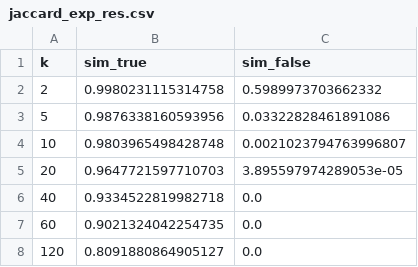
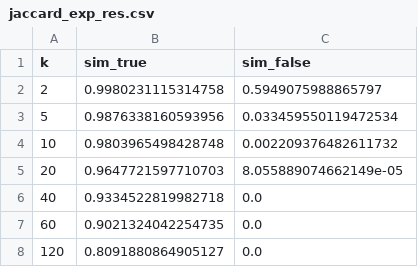
Before and after one commit to hcbravoED/data606-plagiarism-Stratis302, a CSV file: result_data/jaccard_exp_res.csv, drawn as a sheet.

```diff
--- a/result_data/jaccard_exp_res.csv
+++ b/result_data/jaccard_exp_res.csv
@@ -1,6 +1,6 @@
 k,sim_true,sim_false
-2,0.9980231115314758,0.5989973703662332
-5,0.9876338160593956,0.03322828461891086
-10,0.9803965498428748,0.0021023794763996807
-20,0.9647721597710703,3.895597974289053e-05
+2,0.9980231115314758,0.5949075988865797
+5,0.9876338160593956,0.033459550119472534
+10,0.9803965498428748,0.002209376482611732
+20,0.9647721597710703,8.055889074662149e-05
 40,0.9334522819982718,0.0
```
Also changed, not shown: 2 other files.
